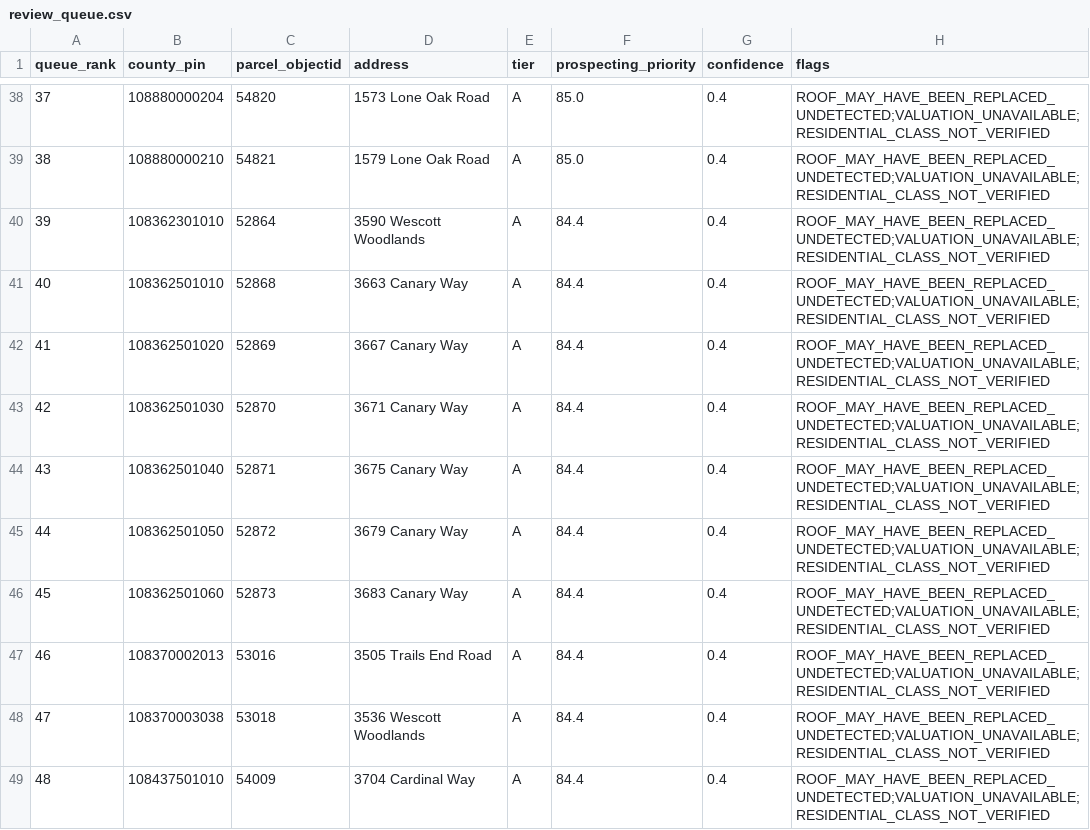
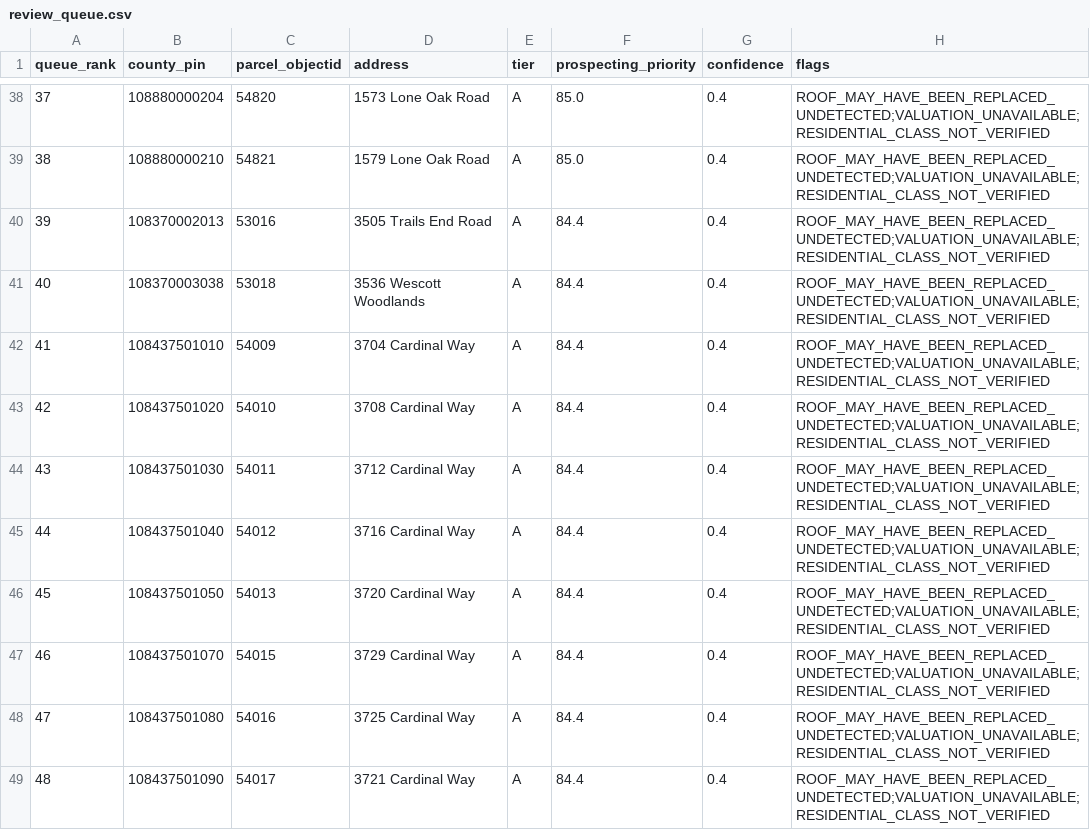
Before and after one commit to zaccboi8484/aero1, a CSV file: evidence/data/review_queue.csv, drawn as a sheet; only a part is shown, gaps mark what is left out; the diff covers the shown part only; the diff names each change by its address in the sheet, - before the commit and + after, or states it on an @@ line.

```diff
--- a/evidence/data/review_queue.csv
+++ b/evidence/data/review_queue.csv
-B40 (county_pin): 108362301010
+B40 (county_pin): 108370002013
-C40 (parcel_objectid): 52864
+C40 (parcel_objectid): 53016
-D40 (address): 3590 Wescott Woodlands
+D40 (address): 3505 Trails End Road
-B41 (county_pin): 108362501010
+B41 (county_pin): 108370003038
-C41 (parcel_objectid): 52868
+C41 (parcel_objectid): 53018
-D41 (address): 3663 Canary Way
+D41 (address): 3536 Wescott Woodlands
-B42 (county_pin): 108362501020
+B42 (county_pin): 108437501010
-C42 (parcel_objectid): 52869
+C42 (parcel_objectid): 54009
-D42 (address): 3667 Canary Way
+D42 (address): 3704 Cardinal Way
-B43 (county_pin): 108362501030
+B43 (county_pin): 108437501020
-C43 (parcel_objectid): 52870
+C43 (parcel_objectid): 54010
-D43 (address): 3671 Canary Way
+D43 (address): 3708 Cardinal Way
-B44 (county_pin): 108362501040
+B44 (county_pin): 108437501030
-C44 (parcel_objectid): 52871
+C44 (parcel_objectid): 54011
-D44 (address): 3675 Canary Way
+D44 (address): 3712 Cardinal Way
-B45 (county_pin): 108362501050
+B45 (county_pin): 108437501040
-C45 (parcel_objectid): 52872
+C45 (parcel_objectid): 54012
-D45 (address): 3679 Canary Way
+D45 (address): 3716 Cardinal Way
-B46 (county_pin): 108362501060
+B46 (county_pin): 108437501050
-C46 (parcel_objectid): 52873
+C46 (parcel_objectid): 54013
-D46 (address): 3683 Canary Way
+D46 (address): 3720 Cardinal Way
-B47 (county_pin): 108370002013
+B47 (county_pin): 108437501070
-C47 (parcel_objectid): 53016
+C47 (parcel_objectid): 54015
-D47 (address): 3505 Trails End Road
+D47 (address): 3729 Cardinal Way
-B48 (county_pin): 108370003038
+B48 (county_pin): 108437501080
-C48 (parcel_objectid): 53018
+C48 (parcel_objectid): 54016
-D48 (address): 3536 Wescott Woodlands
+D48 (address): 3725 Cardinal Way
-B49 (county_pin): 108437501010
+B49 (county_pin): 108437501090
-C49 (parcel_objectid): 54009
+C49 (parcel_objectid): 54017
-D49 (address): 3704 Cardinal Way
+D49 (address): 3721 Cardinal Way
```
Also changed, not shown: 166 edited cells elsewhere in this file, 11 other files.
